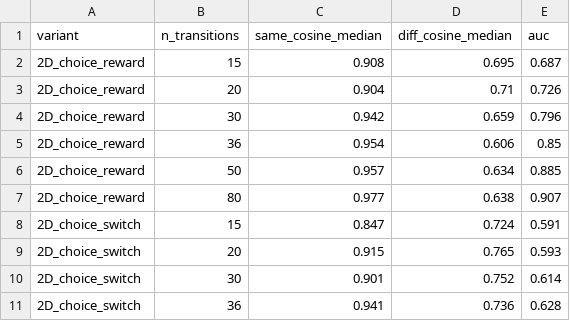
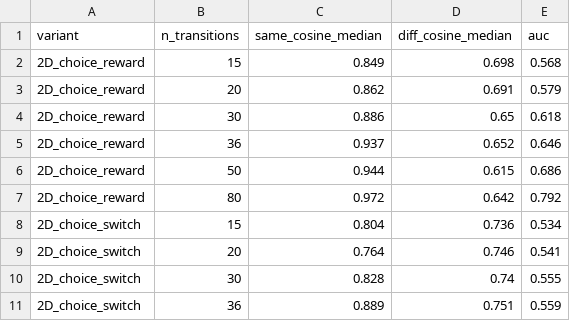
Before and after one commit to david-j-cox/eigenvectors-and-eigenvalues, a CSV file: analysis/outputs/state_selection.csv, drawn as a sheet; only a part is shown; the diff covers the shown part only.

```diff
--- a/analysis/outputs/state_selection.csv
+++ b/analysis/outputs/state_selection.csv
@@ -1,11 +1,11 @@
 variant,n_transitions,same_cosine_median,diff_cosine_median,auc
-2D_choice_reward,15,0.908,0.695,0.687
-2D_choice_reward,20,0.904,0.71,0.726
-2D_choice_reward,30,0.942,0.659,0.796
-2D_choice_reward,36,0.954,0.606,0.85
-2D_choice_reward,50,0.957,0.634,0.885
-2D_choice_reward,80,0.977,0.638,0.907
-2D_choice_switch,15,0.847,0.724,0.591
-2D_choice_switch,20,0.915,0.765,0.593
-2D_choice_switch,30,0.901,0.752,0.614
-2D_choice_switch,36,0.941,0.736,0.628
+2D_choice_reward,15,0.849,0.698,0.568
+2D_choice_reward,20,0.862,0.691,0.579
+2D_choice_reward,30,0.886,0.65,0.618
+2D_choice_reward,36,0.937,0.652,0.646
+2D_choice_reward,50,0.944,0.615,0.686
+2D_choice_reward,80,0.972,0.642,0.792
+2D_choice_switch,15,0.804,0.736,0.534
+2D_choice_switch,20,0.764,0.746,0.541
+2D_choice_switch,30,0.828,0.74,0.555
+2D_choice_switch,36,0.889,0.751,0.559
```
Also changed, not shown: 59 edited cells elsewhere in this file, analysis/outputs/bin_selection.csv, 9 other files.
